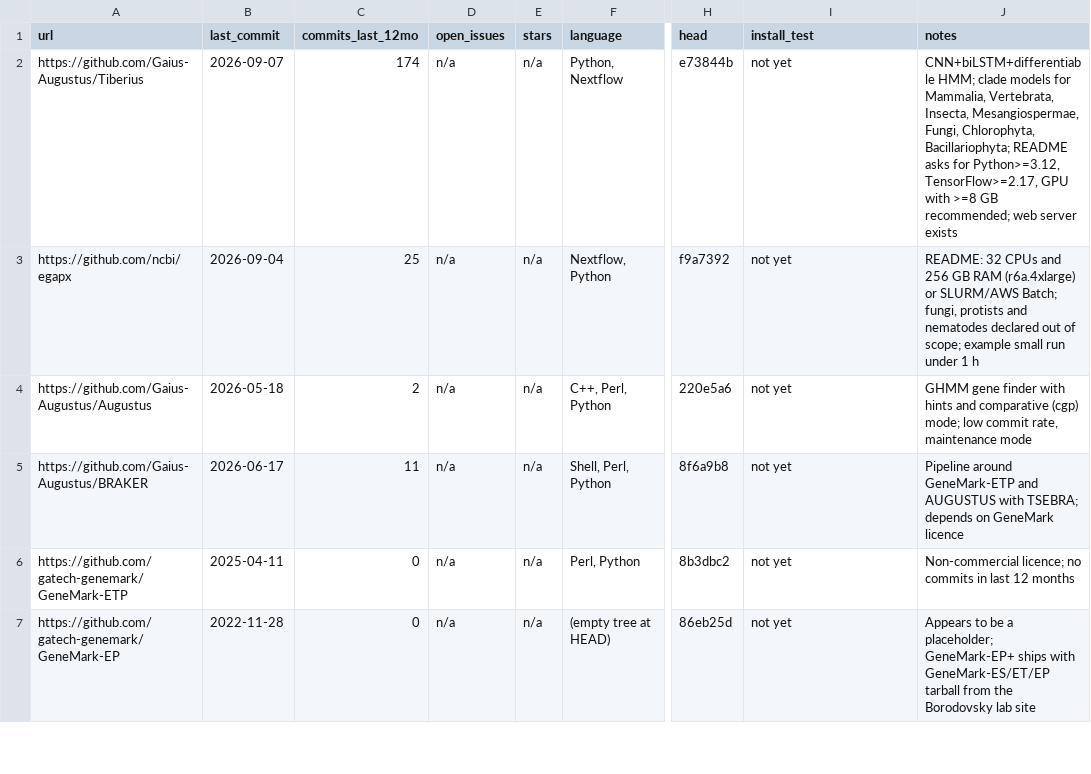
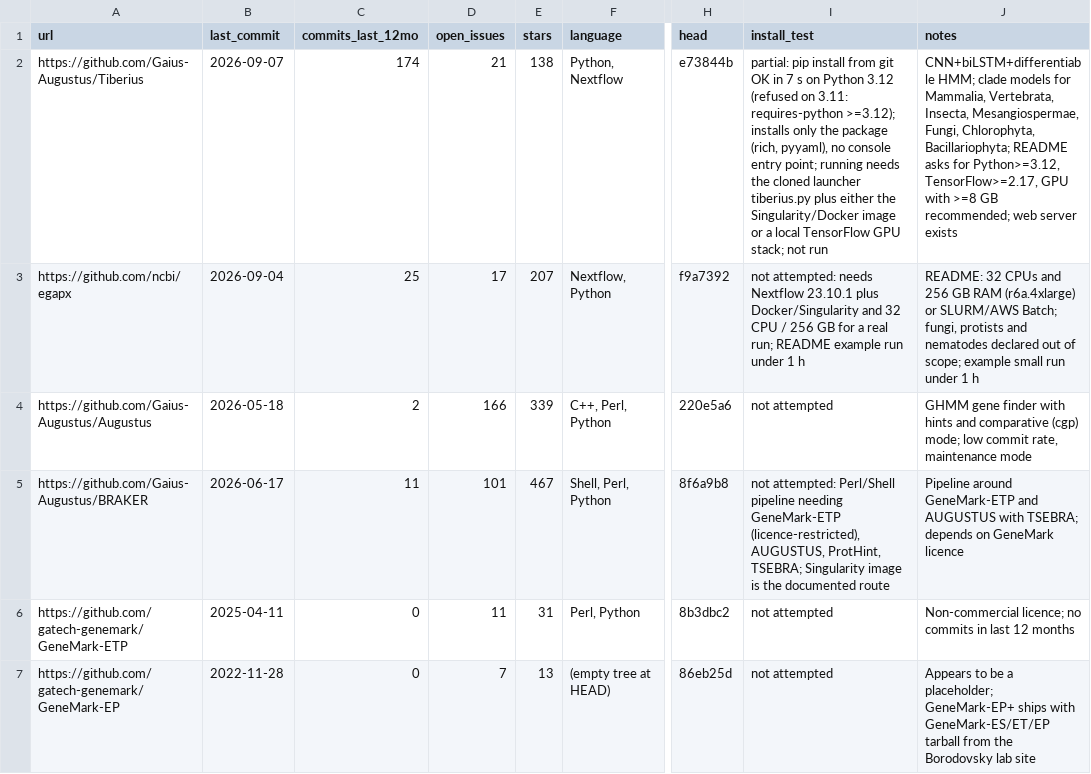
Before and after one commit to nekrut/annotation, a TSV file: relay/artifacts/T-human-005/repos.tsv, drawn as a sheet; only a part is shown, gaps mark what is left out; the diff covers the shown part only; the diff names each change by its address in the sheet, - before the commit and + after, or states it on an @@ line.

Commit message:
relay: marx tick 2 on T-human-005 (full-text figures, repo stars, install tests, sections 4-6)

```diff
--- a/relay/artifacts/T-human-005/repos.tsv
+++ b/relay/artifacts/T-human-005/repos.tsv
-D2 (open_issues): n/a
+D2 (open_issues): 21
-E2 (stars): n/a
+E2 (stars): 138
-I2 (install_test): not yet
+I2 (install_test): partial: pip install from git OK in 7 s on Python 3.12 (refused on 3.11: requires-python >=3.12); installs only the package (rich, pyyaml), no console entry point; running needs the cloned launcher tiberius.py plus either the Singularity/Docker image or a local TensorFlow GPU stack; not run
-D3 (open_issues): n/a
+D3 (open_issues): 17
-E3 (stars): n/a
+E3 (stars): 207
-I3 (install_test): not yet
+I3 (install_test): not attempted: needs Nextflow 23.10.1 plus Docker/Singularity and 32 CPU / 256 GB for a real run; README example run under 1 h
-D4 (open_issues): n/a
+D4 (open_issues): 166
-E4 (stars): n/a
+E4 (stars): 339
-I4 (install_test): not yet
+I4 (install_test): not attempted
-D5 (open_issues): n/a
+D5 (open_issues): 101
-E5 (stars): n/a
+E5 (stars): 467
-I5 (install_test): not yet
+I5 (install_test): not attempted: Perl/Shell pipeline needing GeneMark-ETP (licence-restricted), AUGUSTUS, ProtHint, TSEBRA; Singularity image is the documented route
-D6 (open_issues): n/a
+D6 (open_issues): 11
-E6 (stars): n/a
+E6 (stars): 31
-I6:I7 (install_test): not yet
+I6:I7 (install_test): not attempted
-D7 (open_issues): n/a
+D7 (open_issues): 7
-E7 (stars): n/a
+E7 (stars): 13
```
Also changed, not shown: 72 edited cells elsewhere in this file, 5 other files.
